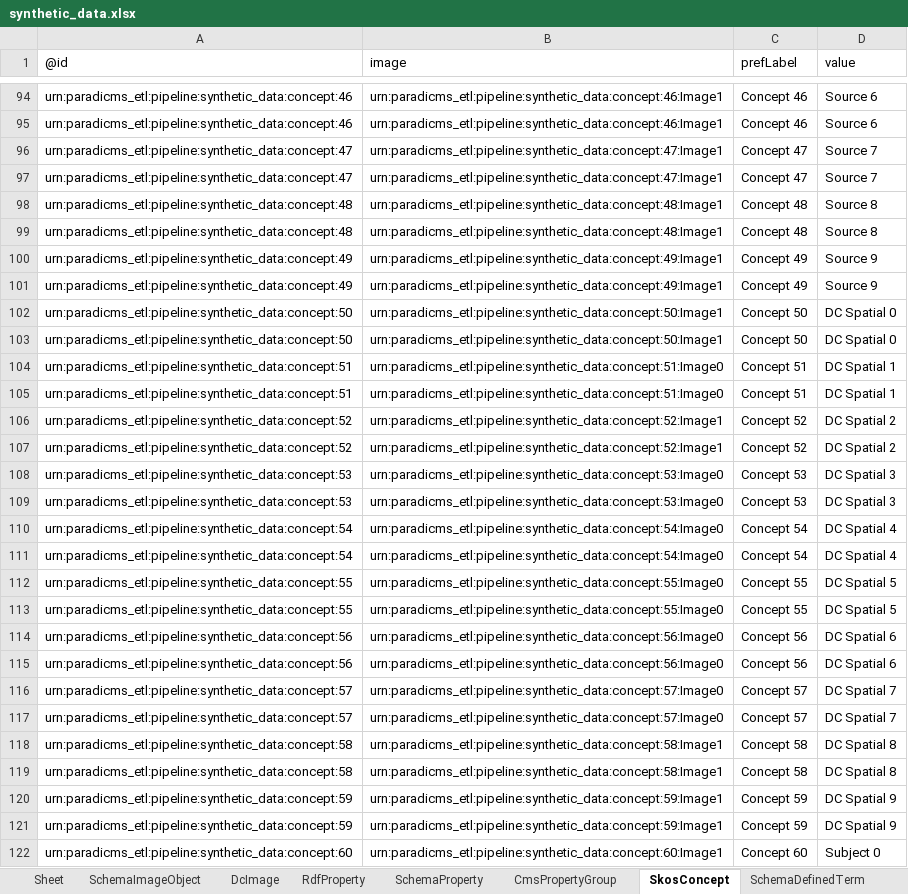
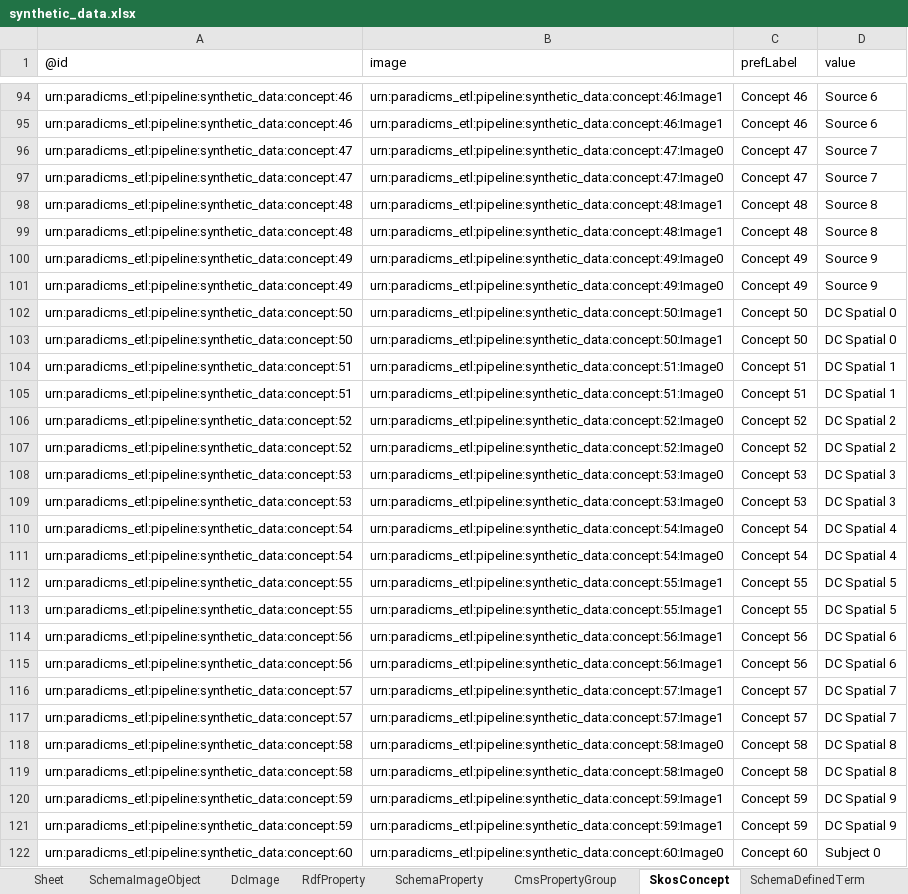
Before and after one commit to paradicms/paradicms, an Excel workbook: data/synthetic/synthetic_data.xlsx, sheet SkosConcept, drawn as a sheet; only a part is shown, gaps mark what is left out; values as stored, in another font and other column widths than the file's, no borders; the diff covers the shown part only; the diff names each change by its address in the sheet, - before the commit and + after, or states it on an @@ line.

Commit message:
cut down Getty images out of IIIF manifest to avoid reproducing the IIIF manifest for every image

```diff
--- a/data/synthetic/synthetic_data.xlsx (sheet SkosConcept)
+++ b/data/synthetic/synthetic_data.xlsx (sheet SkosConcept)
-B96:B97 (image): urn:paradicms_etl:pipeline:synthetic_data:concept:47:Image1
+B96:B97 (image): urn:paradicms_etl:pipeline:synthetic_data:concept:47:Image0
-B100:B101 (image): urn:paradicms_etl:pipeline:synthetic_data:concept:49:Image1
+B100:B101 (image): urn:paradicms_etl:pipeline:synthetic_data:concept:49:Image0
-B106:B107 (image): urn:paradicms_etl:pipeline:synthetic_data:concept:52:Image1
+B106:B107 (image): urn:paradicms_etl:pipeline:synthetic_data:concept:52:Image0
-B112:B113 (image): urn:paradicms_etl:pipeline:synthetic_data:concept:55:Image0
+B112:B113 (image): urn:paradicms_etl:pipeline:synthetic_data:concept:55:Image1
-B114:B115 (image): urn:paradicms_etl:pipeline:synthetic_data:concept:56:Image0
+B114:B115 (image): urn:paradicms_etl:pipeline:synthetic_data:concept:56:Image1
-B116:B117 (image): urn:paradicms_etl:pipeline:synthetic_data:concept:57:Image0
+B116:B117 (image): urn:paradicms_etl:pipeline:synthetic_data:concept:57:Image1
-B118:B119 (image): urn:paradicms_etl:pipeline:synthetic_data:concept:58:Image1
+B118:B119 (image): urn:paradicms_etl:pipeline:synthetic_data:concept:58:Image0
-B122 (image): urn:paradicms_etl:pipeline:synthetic_data:concept:60:Image1
+B122 (image): urn:paradicms_etl:pipeline:synthetic_data:concept:60:Image0
```
Also changed, not shown: 59 edited cells elsewhere in this sheet, sheet DcImage, sheet SchemaDefinedTerm, sheet RdfProperty, sheet SchemaExhibitionEvent, sheet CreativeCommonsLicense, sheet SchemaProperty, 3 more sheets, 4 other files.
